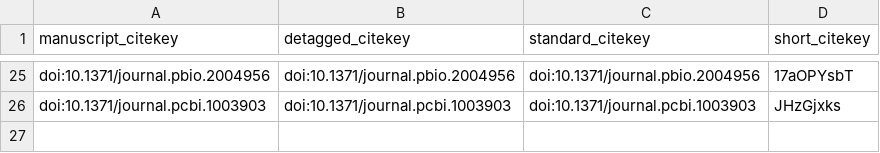
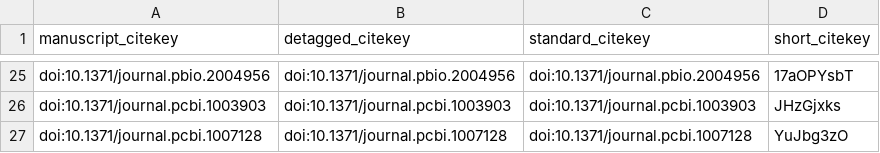
Before and after one commit to greenelab/iscb-diversity-manuscript, a TSV file: citations.tsv, drawn as a sheet; only a part is shown, gaps mark what is left out; the diff names each change by its address in the sheet, - before the commit and + after, or states it on an @@ line.

Commit message:
Data and resource availability updates and tweaks (#24) [ci skip]
This build is based on
https://github.com/greenelab/iscb-diversity-manuscript/commit/9c2c20e494ad3f497ecd4c6957ec1e109feac0cc.

This commit was created by the following CI build and job:
https://github.com/greenelab/iscb-diversity-manuscript/commit/9c2c20e494ad3f497ecd4c6957ec1e109feac0cc/checks
https://github.com/greenelab/iscb-diversity-manuscript/runs/run2

```diff
--- a/citations.tsv
+++ b/citations.tsv
+row 27: doi:10.1371/journal.pcbi.1007128 | doi:10.1371/journal.pcbi.1007128 | doi:10.1371/journal.pcbi.1007128 | YuJbg3zO
```
Also changed, not shown: 5 other files.
